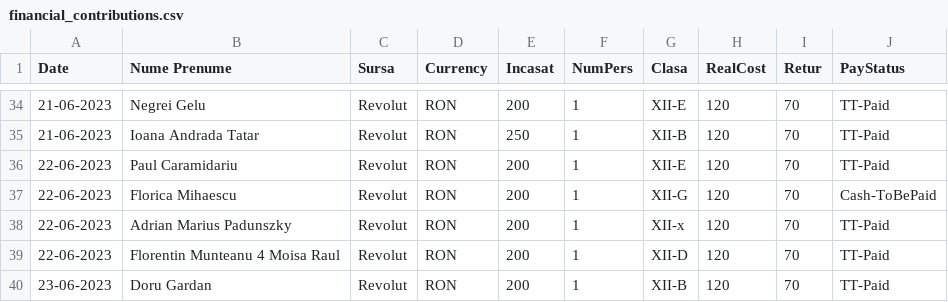
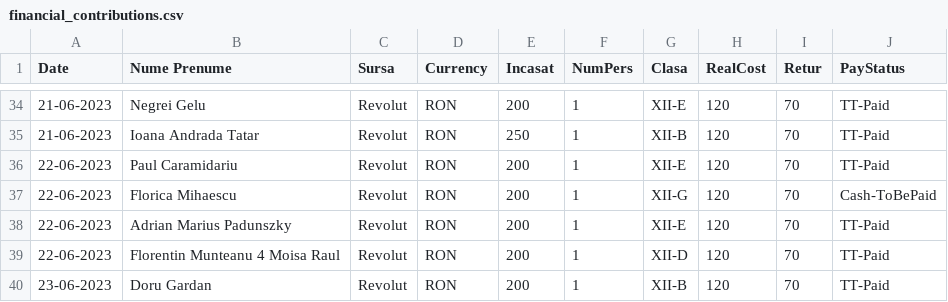
Before and after one commit to nmsabc/gen93_CD_Loga, a CSV file: financial_contributions.csv, drawn as a sheet; only a part is shown, gaps mark what is left out.

Commit message:
run 23 june

```diff
--- a/financial_contributions.csv
+++ b/financial_contributions.csv
@@ -37,3 +37,3 @@ Date,Nume Prenume,Sursa,Currency,Incasat,NumPers,Clasa,RealCost,Retur,PayStatus
 22-06-2023,Florica Mihaescu,Revolut,RON,200,1,XII-G,120,70,Cash-ToBePaid
-22-06-2023,Adrian Marius Padunszky,Revolut,RON,200,1,XII-x,120,70,TT-Paid
+22-06-2023,Adrian Marius Padunszky,Revolut,RON,200,1,XII-E,120,70,TT-Paid
 22-06-2023,Florentin Munteanu 4 Moisa Raul,Revolut,RON,200,1,XII-D,120,70,TT-Paid
```
